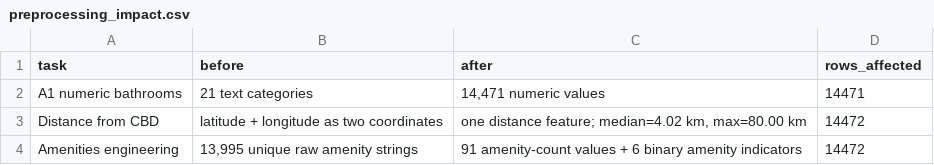
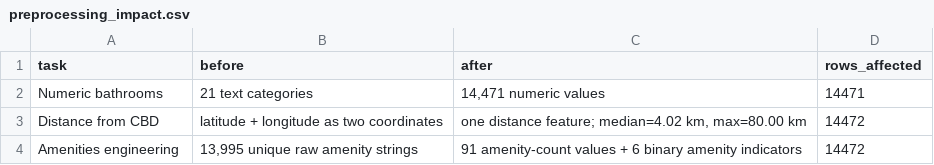
Before and after one commit to tuan891221/COMP20008_A2_W04G10, a CSV file: output/tables/preprocessing_impact.csv, drawn as a sheet.

```diff
--- a/output/tables/preprocessing_impact.csv
+++ b/output/tables/preprocessing_impact.csv
@@ -1,3 +1,3 @@
 task,before,after,rows_affected
-A1 numeric bathrooms,21 text categories,"14,471 numeric values",14471
+Numeric bathrooms,21 text categories,"14,471 numeric values",14471
 Distance from CBD,latitude + longitude as two coordinates,"one distance feature; median=4.02 km, max=80.00 km",14472
```
Also changed, not shown: output/tables/correlation_predictor_pairs.csv, output/tables/cv_knn_size_only.csv, 41 other files.
